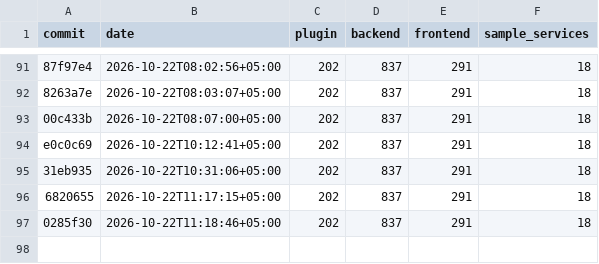
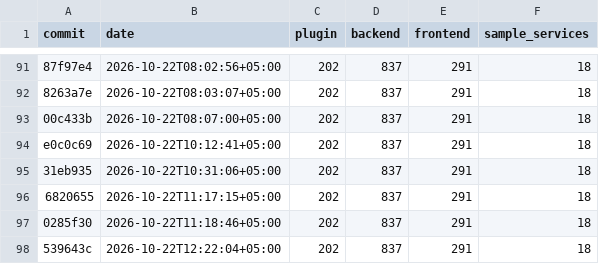
Before and after one commit to haiderali-dev/INTELLIGENT-CI-CD-ORCHESTRATOR-FYP, a CSV file: docs/testing/data/test-growth.csv, drawn as a sheet; only a part is shown, gaps mark what is left out.

```diff
--- a/docs/testing/data/test-growth.csv
+++ b/docs/testing/data/test-growth.csv
@@ -97 +97,2 @@ e0c0c69,2026-10-22T10:12:41+05:00,202,837,291,18
 0285f30,2026-10-22T11:18:46+05:00,202,837,291,18
+539643c,2026-10-22T12:22:04+05:00,202,837,291,18
```
Also changed, not shown: docs/testing/data/test-register-summary.csv, docs/testing/data/test-register.csv, 10 other files.
